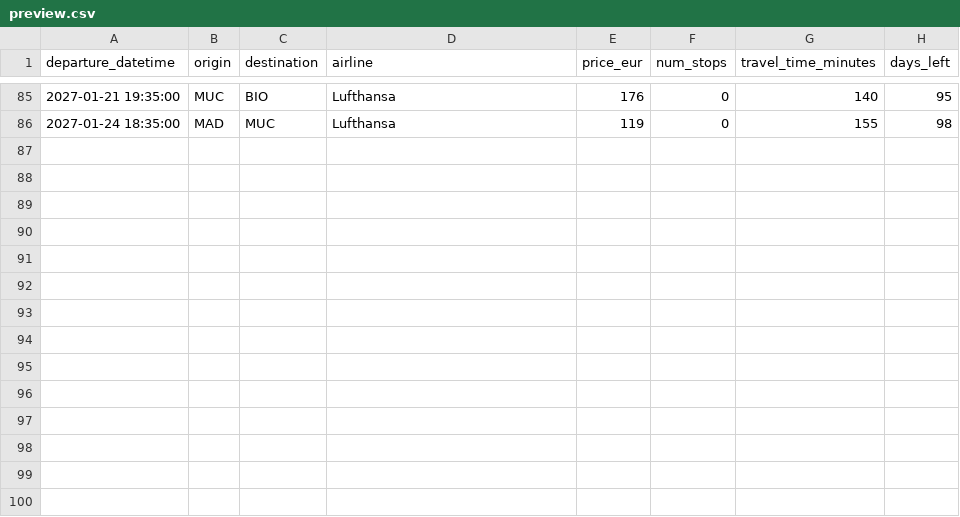
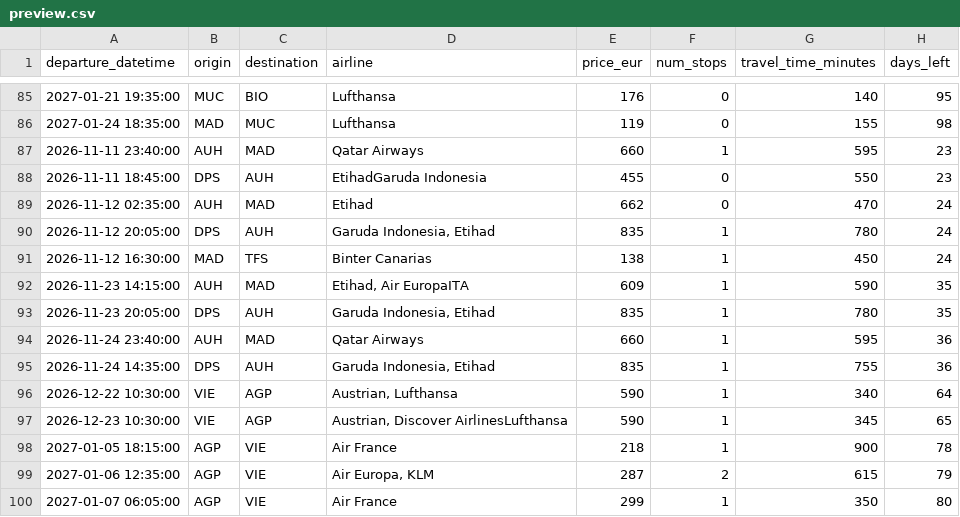
Before and after one commit to pilaarfdeez/Seguidor_vuelos, a CSV file: data/results/raw/preview.csv, drawn as a sheet; only a part is shown, gaps mark what is left out; the diff names each change by its address in the sheet, - before the commit and + after, or states it on an @@ line.

```diff
--- a/data/results/raw/preview.csv
+++ b/data/results/raw/preview.csv
+row 87: 2026-11-11 23:40:00 | AUH | MAD | Qatar Airways | 660 | 1 | 595 | 23
+row 88: 2026-11-11 18:45:00 | DPS | AUH | EtihadGaruda Indonesia | 455 | 0 | 550 | 23
+row 89: 2026-11-12 02:35:00 | AUH | MAD | Etihad | 662 | 0 | 470 | 24
+row 90: 2026-11-12 20:05:00 | DPS | AUH | Garuda Indonesia, Etihad | 835 | 1 | 780 | 24
+row 91: 2026-11-12 16:30:00 | MAD | TFS | Binter Canarias | 138 | 1 | 450 | 24
+row 92: 2026-11-23 14:15:00 | AUH | MAD | Etihad, Air EuropaITA | 609 | 1 | 590 | 35
+row 93: 2026-11-23 20:05:00 | DPS | AUH | Garuda Indonesia, Etihad | 835 | 1 | 780 | 35
+row 94: 2026-11-24 23:40:00 | AUH | MAD | Qatar Airways | 660 | 1 | 595 | 36
+row 95: 2026-11-24 14:35:00 | DPS | AUH | Garuda Indonesia, Etihad | 835 | 1 | 755 | 36
+row 96: 2026-12-22 10:30:00 | VIE | AGP | Austrian, Lufthansa | 590 | 1 | 340 | 64
+row 97: 2026-12-23 10:30:00 | VIE | AGP | Austrian, Discover AirlinesLufthansa | 590 | 1 | 345 | 65
+row 98: 2027-01-05 18:15:00 | AGP | VIE | Air France | 218 | 1 | 900 | 78
+row 99: 2027-01-06 12:35:00 | AGP | VIE | Air Europa, KLM | 287 | 2 | 615 | 79
+row 100: 2027-01-07 06:05:00 | AGP | VIE | Air France | 299 | 1 | 350 | 80
```
Also changed, not shown: 2 other files.
